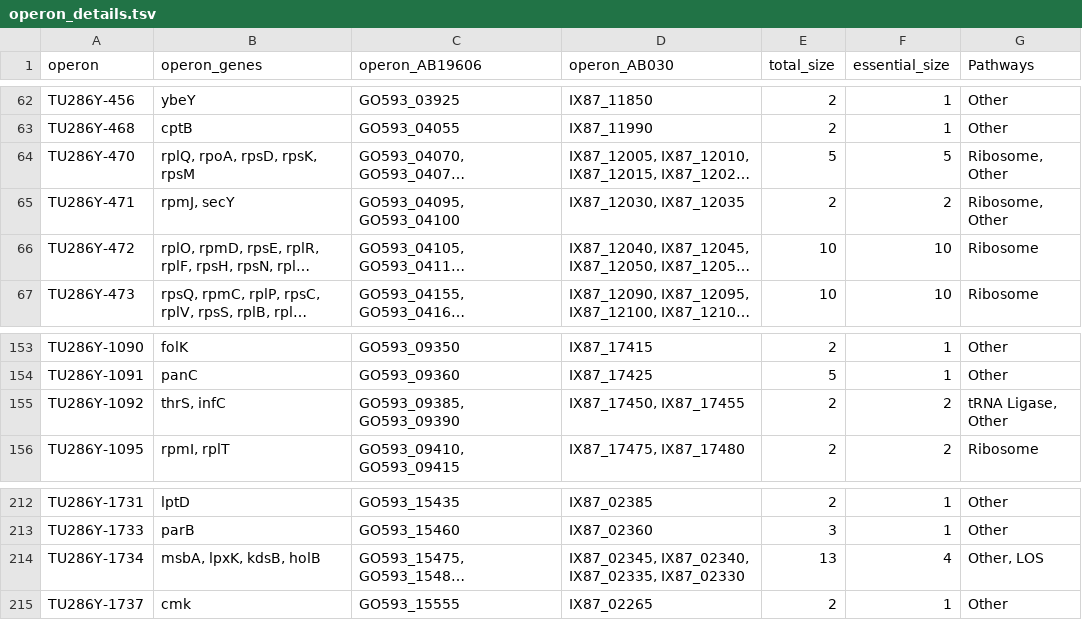
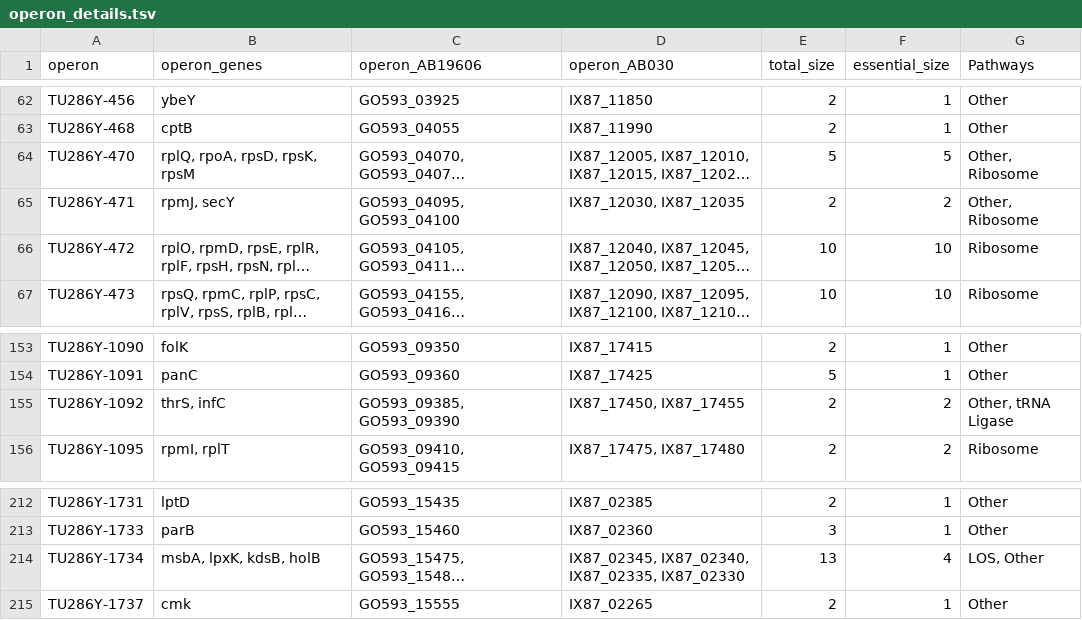
Before and after one commit to ryandward/acinetobacter_baumannii_CRISPRi_seq, a TSV file: operon_details.tsv, drawn as a sheet; only a part is shown, gaps mark what is left out; long unchanged cells end in …; the diff names each change by its address in the sheet, - before the commit and + after, or states it on an @@ line.

Commit message:
fix: changed so that order of Pathways in operon would be constant, i.e. no diff between "Other, Ribosome" and "Ribosome, Other"

```diff
--- a/operon_details.tsv
+++ b/operon_details.tsv
-G64:G65 (Pathways): Ribosome, Other
+G64:G65 (Pathways): Other, Ribosome
-G155 (Pathways): tRNA Ligase, Other
+G155 (Pathways): Other, tRNA Ligase
-G214 (Pathways): Other, LOS
+G214 (Pathways): LOS, Other
```
Also changed, not shown: 1 other file.
